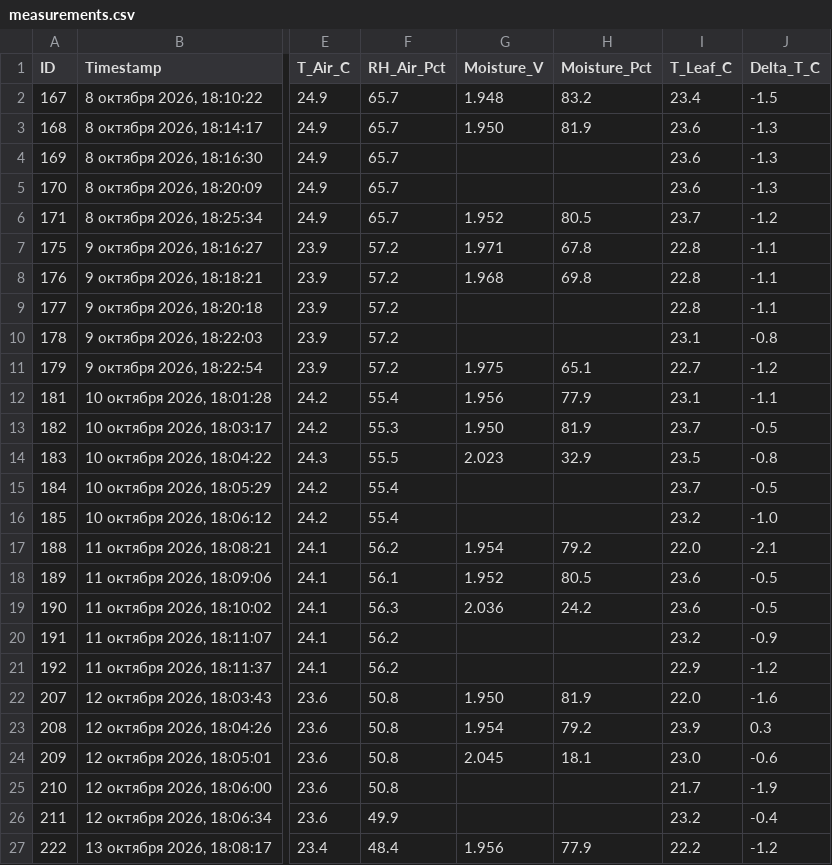
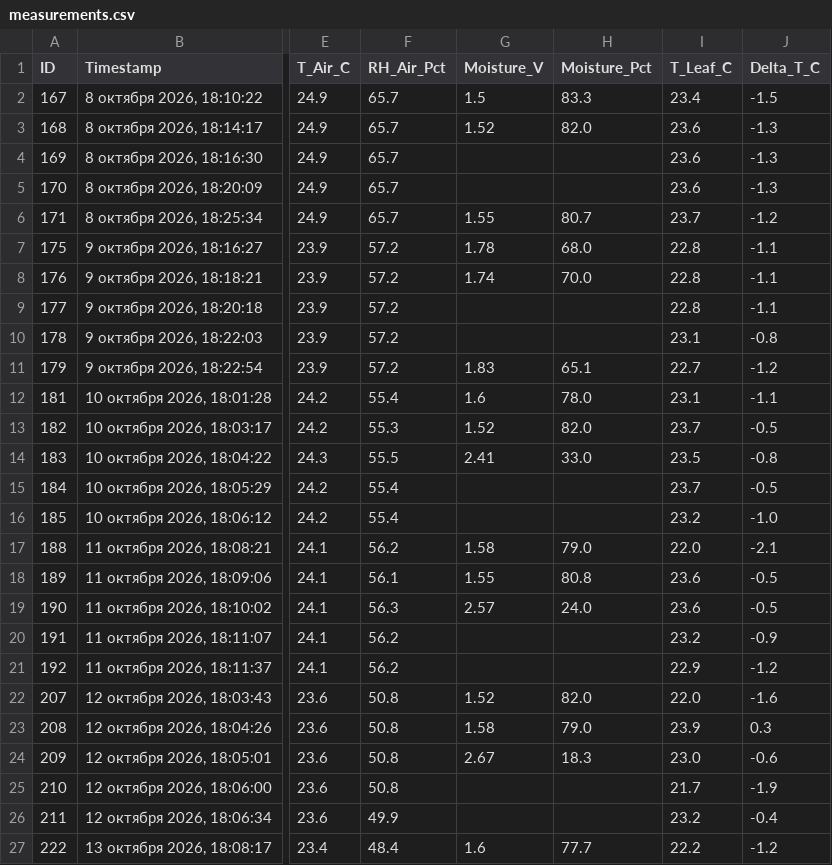
Before and after one commit to ezicvtumane/plant-stress-ndvi, a CSV file: data/experiments/exp_1791463544/measurements.csv, drawn as a sheet; only a part is shown, gaps mark what is left out; the diff covers the shown part only; the diff names each change by its address in the sheet, - before the commit and + after, or states it on an @@ line.

```diff
--- a/data/experiments/exp_1791463544/measurements.csv
+++ b/data/experiments/exp_1791463544/measurements.csv
-G2 (Moisture_V): 1.948
+G2 (Moisture_V): 1.5
-H2 (Moisture_Pct): 83.2
+H2 (Moisture_Pct): 83.3
-G3 (Moisture_V): 1.950
+G3 (Moisture_V): 1.52
-H3 (Moisture_Pct): 81.9
+H3 (Moisture_Pct): 82.0
-G6 (Moisture_V): 1.952
+G6 (Moisture_V): 1.55
-H6 (Moisture_Pct): 80.5
+H6 (Moisture_Pct): 80.7
-G7 (Moisture_V): 1.971
+G7 (Moisture_V): 1.78
-H7 (Moisture_Pct): 67.8
+H7 (Moisture_Pct): 68.0
-G8 (Moisture_V): 1.968
+G8 (Moisture_V): 1.74
-H8 (Moisture_Pct): 69.8
+H8 (Moisture_Pct): 70.0
-G11 (Moisture_V): 1.975
+G11 (Moisture_V): 1.83
-G12 (Moisture_V): 1.956
+G12 (Moisture_V): 1.6
-H12 (Moisture_Pct): 77.9
+H12 (Moisture_Pct): 78.0
-G13 (Moisture_V): 1.950
+G13 (Moisture_V): 1.52
-H13 (Moisture_Pct): 81.9
+H13 (Moisture_Pct): 82.0
-G14 (Moisture_V): 2.023
+G14 (Moisture_V): 2.41
-H14 (Moisture_Pct): 32.9
+H14 (Moisture_Pct): 33.0
-G17 (Moisture_V): 1.954
+G17 (Moisture_V): 1.58
-H17 (Moisture_Pct): 79.2
+H17 (Moisture_Pct): 79.0
-G18 (Moisture_V): 1.952
+G18 (Moisture_V): 1.55
-H18 (Moisture_Pct): 80.5
+H18 (Moisture_Pct): 80.8
-G19 (Moisture_V): 2.036
+G19 (Moisture_V): 2.57
-H19 (Moisture_Pct): 24.2
+H19 (Moisture_Pct): 24.0
-G22 (Moisture_V): 1.950
+G22 (Moisture_V): 1.52
-H22 (Moisture_Pct): 81.9
+H22 (Moisture_Pct): 82.0
-G23 (Moisture_V): 1.954
+G23 (Moisture_V): 1.58
-H23 (Moisture_Pct): 79.2
+H23 (Moisture_Pct): 79.0
-G24 (Moisture_V): 2.045
+G24 (Moisture_V): 2.67
-H24 (Moisture_Pct): 18.1
+H24 (Moisture_Pct): 18.3
-G27 (Moisture_V): 1.956
+G27 (Moisture_V): 1.6
-H27 (Moisture_Pct): 77.9
+H27 (Moisture_Pct): 77.7
```
Also changed, not shown: 5 added rows and 21 edited cells elsewhere in this file, data/measurements.csv, 10 other files.
